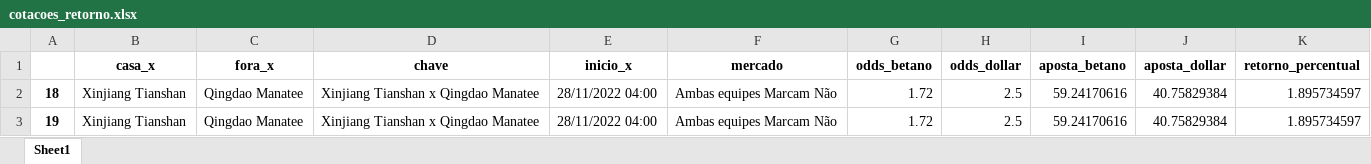
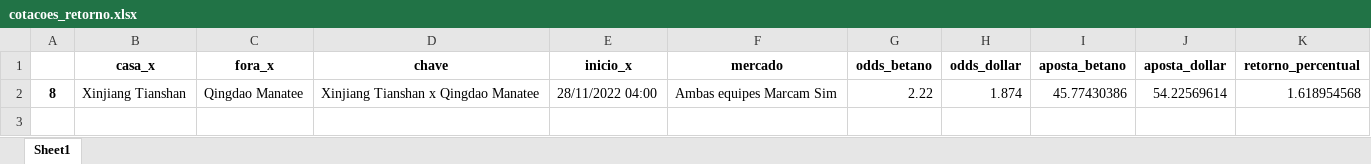
Before and after one commit to releandro15/frango_zord, an Excel workbook: cotacoes_retorno.xlsx, sheet Sheet1, drawn as a sheet; values as stored, in another font and other column widths than the file's, no borders; removed rows and columns are numbered as before the commit, all else as after; the diff names each change by its address in the sheet, - before the commit and + after, or states it on an @@ line.

```diff
--- a/cotacoes_retorno.xlsx (sheet Sheet1)
+++ b/cotacoes_retorno.xlsx (sheet Sheet1)
-row 2: 18 | Xinjiang Tianshan | Qingdao Manatee | Xinjiang Tianshan x Qingdao Manatee | 28/11/2022 04:00 | Ambas equipes Marcam Não | 1.72 | 2.5 | 59.24170616 | 40.75829384 | 1.895734597
-row 3: 19 | Xinjiang Tianshan | Qingdao Manatee | Xinjiang Tianshan x Qingdao Manatee | 28/11/2022 04:00 | Ambas equipes Marcam Não | 1.72 | 2.5 | 59.24170616 | 40.75829384 | 1.895734597
+row 2: 8 | Xinjiang Tianshan | Qingdao Manatee | Xinjiang Tianshan x Qingdao Manatee | 28/11/2022 04:00 | Ambas equipes Marcam Sim | 2.22 | 1.874 | 45.77430386 | 54.22569614 | 1.618954568
```
Also changed, not shown: betano.xlsx, cotacoes_betano.xlsx, 4 other files.
